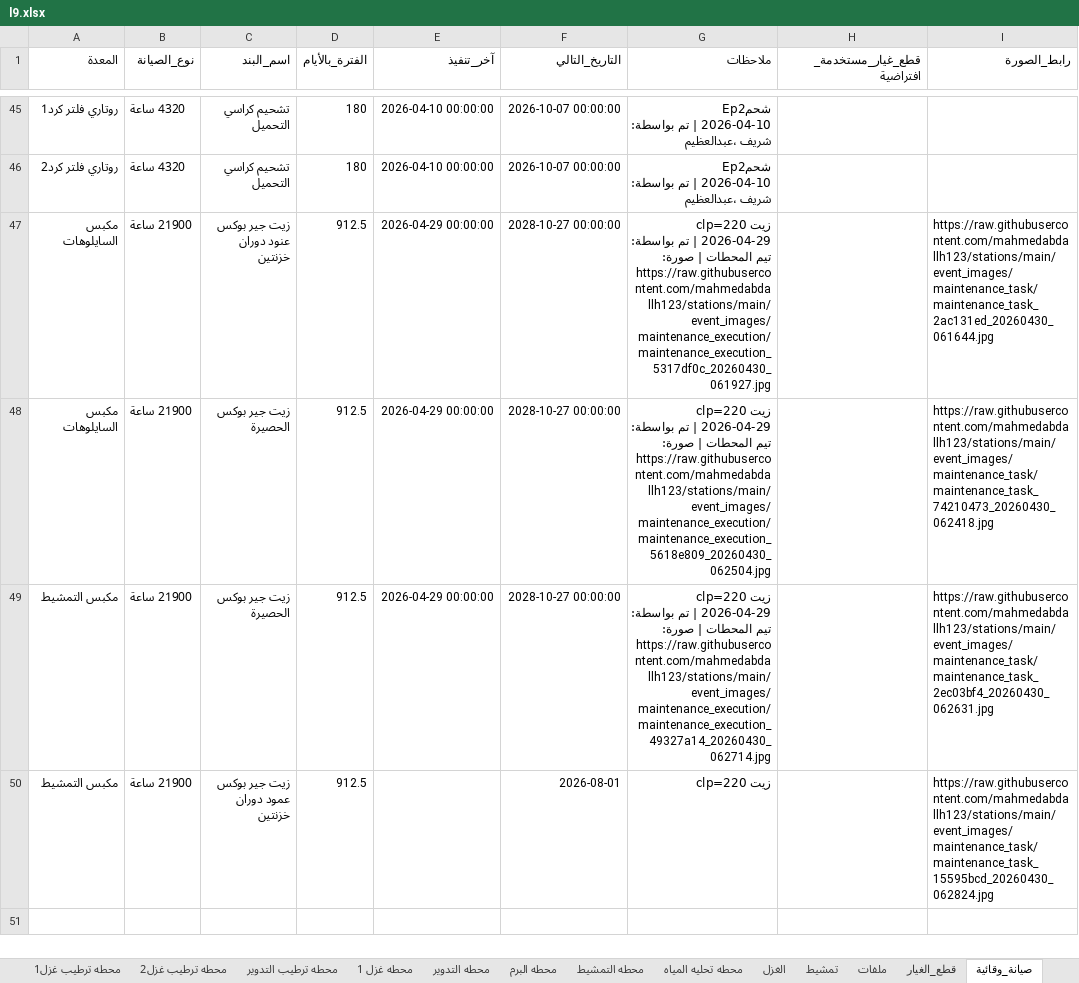
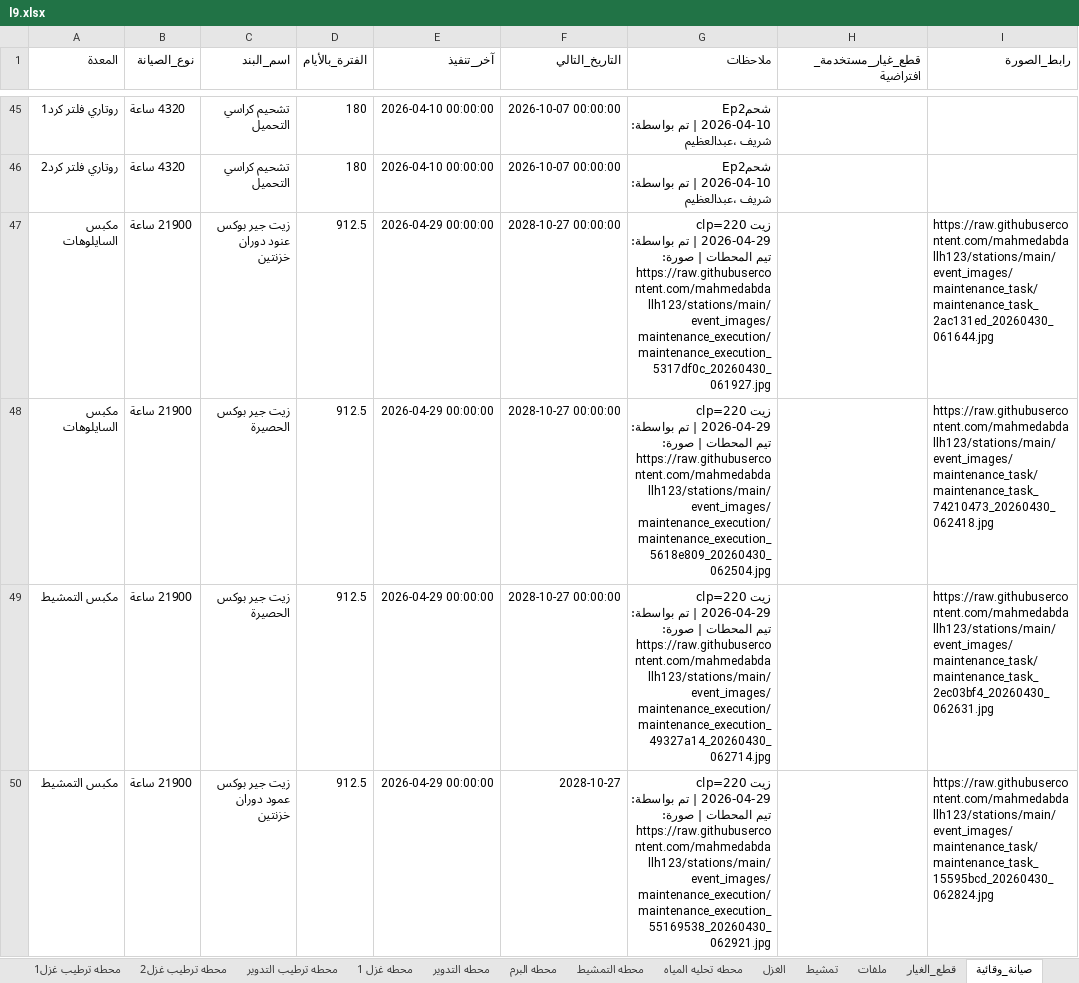
Before and after one commit to mahmedabdallh123/stations, an Excel workbook: l9.xlsx, sheet صيانة_وقائية, drawn as a sheet; only a part is shown, gaps mark what is left out; values as stored, in another font and other column widths than the file's, no borders; ↵ is a line break in a cell; the diff names each change by its address in the sheet, - before the commit and + after, or states it on an @@ line.

```diff
--- a/l9.xlsx (sheet صيانة_وقائية)
+++ b/l9.xlsx (sheet صيانة_وقائية)
-E50 (آخر_تنفيذ): (empty)
+E50 (آخر_تنفيذ): 2026-04-29 00:00:00
-F50 (التاريخ_التالي): 2026-08-01
+F50 (التاريخ_التالي): 2028-10-27
-G50 (ملاحظات): زيت clp=220
+G50 (ملاحظات): زيت clp=220 ↵ 2026-04-29 | تم بواسطة: تيم المحطات | صورة: https://raw.githubusercontent.com/mahmedabdallh123/stations/main/event_images/maintenance_execution/maintenance_execution_55169538_20260430_062921.jpg
```
Also changed, not shown: sheet المكبس.
